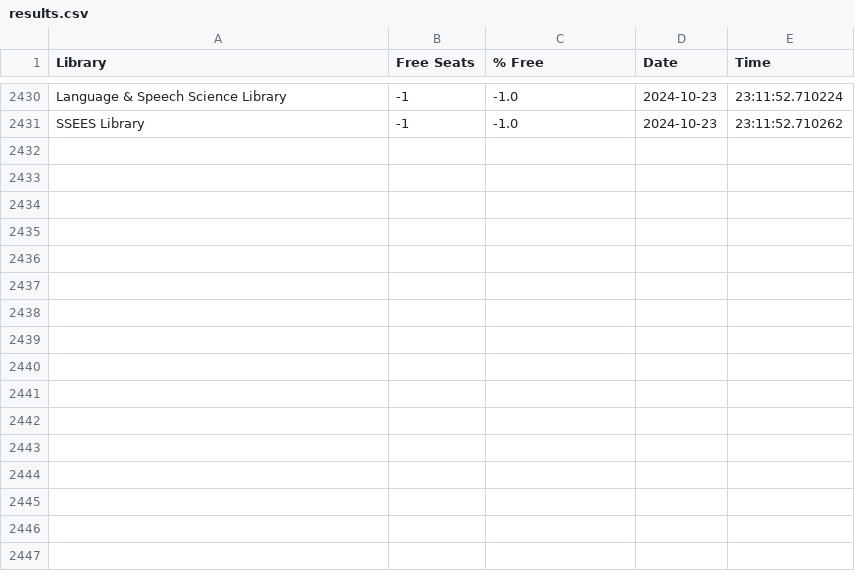
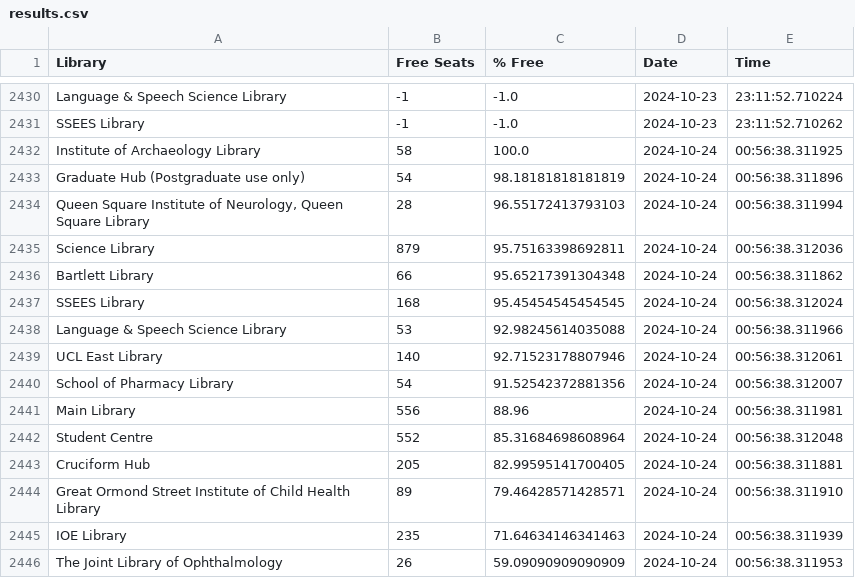
Before and after one commit to Adupadu123/LibrarySeats, a CSV file: data/results.csv, drawn as a sheet; only a part is shown, gaps mark what is left out; the diff names each change by its address in the sheet, - before the commit and + after, or states it on an @@ line.

```diff
--- a/data/results.csv
+++ b/data/results.csv
+row 2432: Institute of Archaeology Library | 58 | 100.0 | 2024-10-24 | 00:56:38.311925
+row 2433: Graduate Hub (Postgraduate use only) | 54 | 98.18181818181819 | 2024-10-24 | 00:56:38.311896
+row 2434: Queen Square Institute of Neurology, Queen Square Library | 28 | 96.55172413793103 | 2024-10-24 | 00:56:38.311994
+row 2435: Science Library | 879 | 95.75163398692811 | 2024-10-24 | 00:56:38.312036
+row 2436: Bartlett Library | 66 | 95.65217391304348 | 2024-10-24 | 00:56:38.311862
+row 2437: SSEES Library | 168 | 95.45454545454545 | 2024-10-24 | 00:56:38.312024
+row 2438: Language & Speech Science Library | 53 | 92.98245614035088 | 2024-10-24 | 00:56:38.311966
+row 2439: UCL East Library | 140 | 92.71523178807946 | 2024-10-24 | 00:56:38.312061
+row 2440: School of Pharmacy Library | 54 | 91.52542372881356 | 2024-10-24 | 00:56:38.312007
+row 2441: Main Library | 556 | 88.96 | 2024-10-24 | 00:56:38.311981
+row 2442: Student Centre | 552 | 85.31684698608964 | 2024-10-24 | 00:56:38.312048
+row 2443: Cruciform Hub | 205 | 82.99595141700405 | 2024-10-24 | 00:56:38.311881
+row 2444: Great Ormond Street Institute of Child Health Library | 89 | 79.46428571428571 | 2024-10-24 | 00:56:38.311910
+row 2445: IOE Library | 235 | 71.64634146341463 | 2024-10-24 | 00:56:38.311939
+row 2446: The Joint Library of Ophthalmology | 26 | 59.09090909090909 | 2024-10-24 | 00:56:38.311953
```
